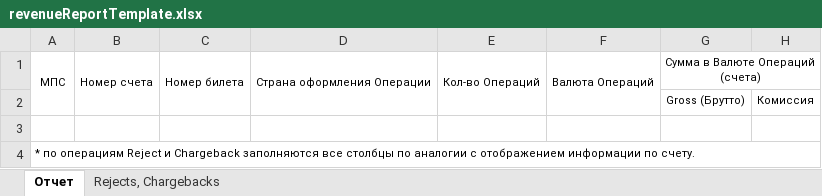
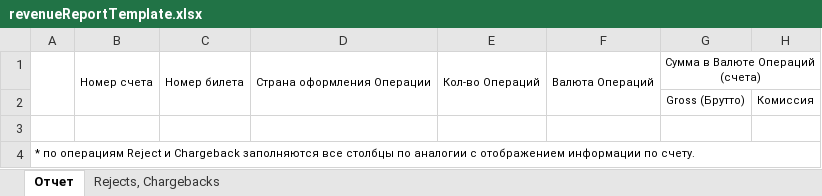
Before and after one commit to sp-autotest/billing-admin, an Excel workbook: src/main/resources/revenueReportTemplate.xlsx, sheet Отчет, drawn as a sheet; only a part is shown; values as stored, in another font and other column widths than the file's, no borders; the diff names each change by its address in the sheet, - before the commit and + after, or states it on an @@ line.

Commit message:
delete MPS column

```diff
--- a/src/main/resources/revenueReportTemplate.xlsx (sheet Отчет)
+++ b/src/main/resources/revenueReportTemplate.xlsx (sheet Отчет)
-A1: МПС
+A1: (empty)
```
